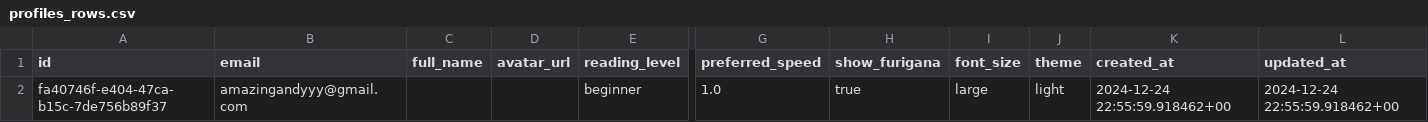
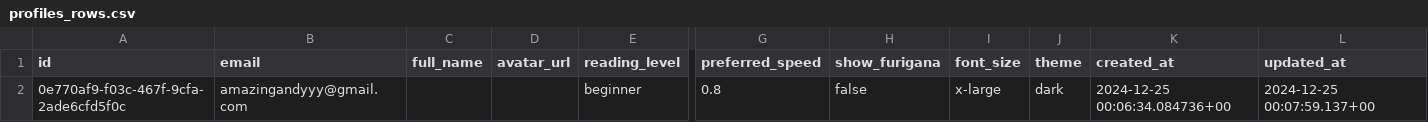
Before and after one commit to amazingandyyy/ezjp, a CSV file: samples/profiles_rows.csv, drawn as a sheet; only a part is shown, gaps mark what is left out; removed rows and columns are numbered as before the commit, all else as after; rows hold the shown columns only; the diff names each change by its address in the sheet, - before the commit and + after, or states it on an @@ line.

Commit message:
feat: enhance NewsReader with user preferences and improved rendering
- Refactored RubyText component to utilize user preference state for displaying furigana.
- Introduced preferenceState to manage user settings such as theme, font size, and furigana visibility.
- Updated renderContent and renderTitle functions to incorporate preferenceState for consistent UI rendering.
- Added functionality to load user preferences from local storage and database, ensuring a seamless user experience.
- Improved state management for audio playback and user interactions, enhancing overall responsiveness.
- Updated CSV sample for user profiles to reflect changes in default preferences.

```diff
--- a/samples/profiles_rows.csv
+++ b/samples/profiles_rows.csv
-row 2: fa40746f-e404-47ca-b15c-7de756b89f37 | amazingandyyy@gmail.com |  |  | beginner | 1.0 | true | large | light | 2024-12-24 22:55:59.918462+00 | 2024-12-24 22:55:59.918462+00
+row 2: 0e770af9-f03c-467f-9cfa-2ade6cfd5f0c | amazingandyyy@gmail.com |  |  | beginner | 0.8 | false | x-large | dark | 2024-12-25 00:06:34.084736+00 | 2024-12-25 00:07:59.137+00
```
Also changed, not shown: 1 other file.
